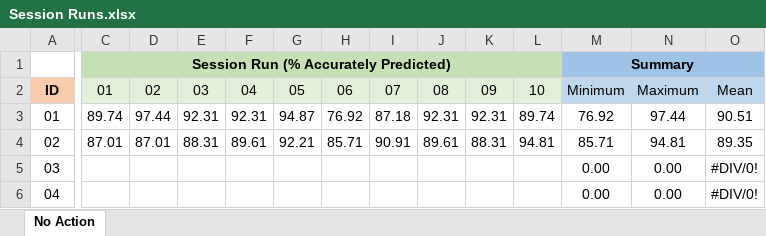
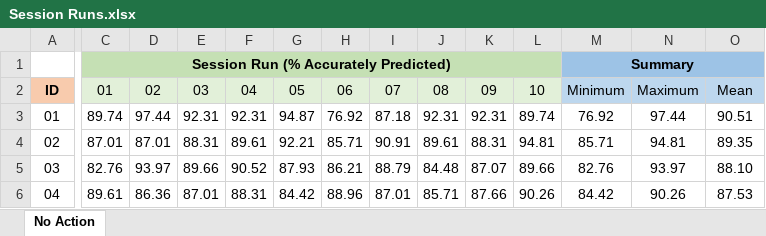
Before and after one commit to ColinWilcox1967/PhD-DataSetAnalysis-Diabetes, an Excel workbook: Session Runs.xlsx, sheet No Action, drawn as a sheet; only a part is shown, gaps mark what is left out; values as stored, in another font and other column widths than the file's, no borders; the diff covers the shown part only; the diff names each change by its address in the sheet, - before the commit and + after, or states it on an @@ line.

Commit message:
add metrics upto 50%

```diff
--- a/Session Runs.xlsx (sheet No Action)
+++ b/Session Runs.xlsx (sheet No Action)
-C5: (empty)
+C5: 82.76
-D5: (empty)
+D5: 93.97
-E5: (empty)
+E5: 89.66
-F5: (empty)
+F5: 90.52
-G5: (empty)
+G5: 87.93
-H5: (empty)
+H5: 86.21
-I5: (empty)
+I5: 88.79
-J5: (empty)
+J5: 84.48
-K5: (empty)
+K5: 87.07
-L5: (empty)
+L5: 89.66
-M5: 0.00
+M5: 82.76
-N5: 0.00
+N5: 93.97
-O5: #DIV/0!
+O5: 88.10
-C6: (empty)
+C6: 89.61
-D6: (empty)
+D6: 86.36
-E6: (empty)
+E6: 87.01
-F6: (empty)
+F6: 88.31
-G6: (empty)
+G6: 84.42
-H6: (empty)
+H6: 88.96
-I6: (empty)
+I6: 87.01
-J6: (empty)
+J6: 85.71
-K6: (empty)
+K6: 87.66
-L6: (empty)
+L6: 90.26
-M6: 0.00
+M6: 84.42
-N6: 0.00
+N6: 90.26
-O6: #DIV/0!
+O6: 87.53
```
Also changed, not shown: 78 edited cells elsewhere in this sheet.
